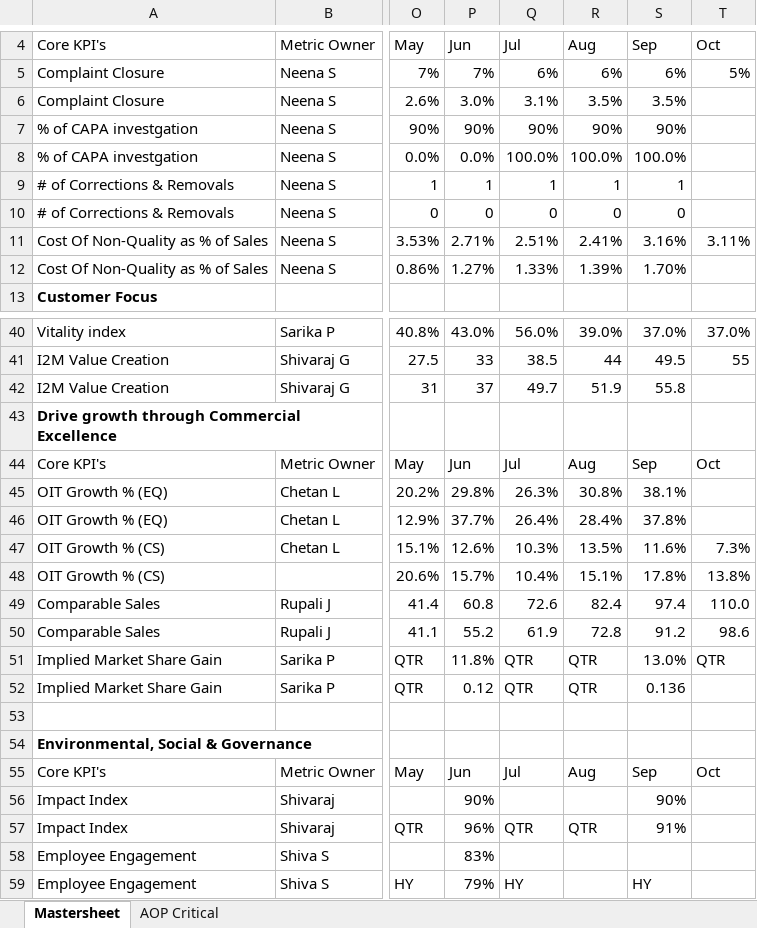
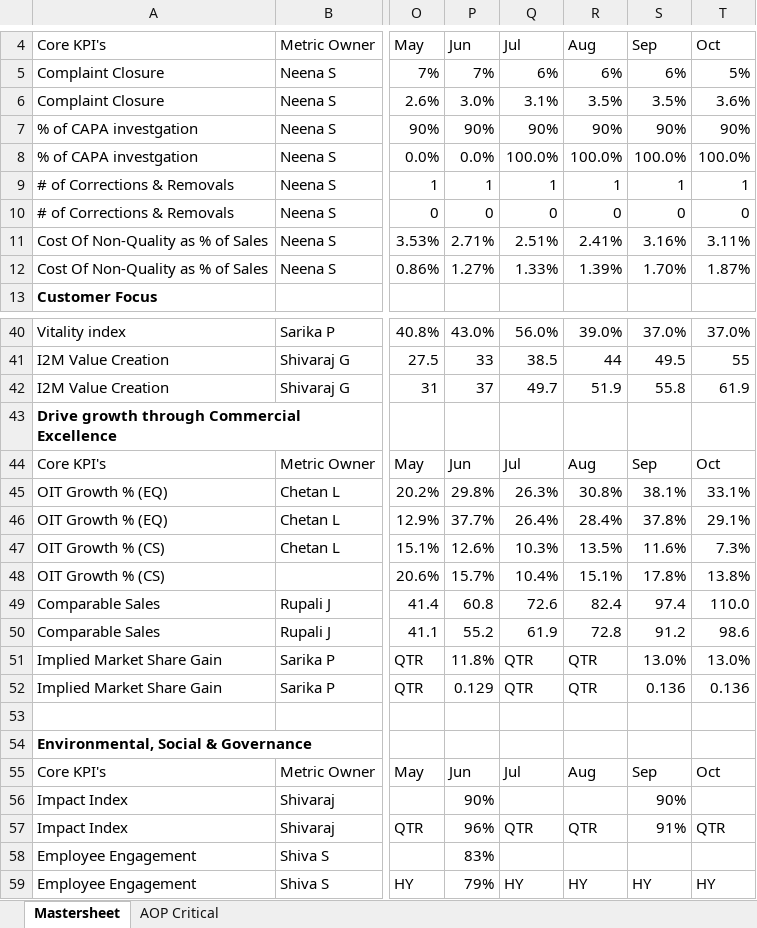
Before and after one commit to pratibha131/DMB-Dashboard, an Excel workbook: data/Strategic Execution Dashboard.xlsx, sheet Mastersheet, drawn as a sheet; only a part is shown, gaps mark what is left out; values as stored, in another font and other column widths than the file's, no borders; table styles not drawn; the diff covers the shown part only; the diff names each change by its address in the sheet, - before the commit and + after, or states it on an @@ line.

```diff
--- a/data/Strategic Execution Dashboard.xlsx (sheet Mastersheet)
+++ b/data/Strategic Execution Dashboard.xlsx (sheet Mastersheet)
-T6: (empty)
+T6: 3.6%
-T7: (empty)
+T7: 90%
-T8: (empty)
+T8: 100.0%
-T9: (empty)
+T9: 1
-T10: (empty)
+T10: 0
-T12: (empty)
+T12: 1.87%
-T42: (empty)
+T42: 61.9
-T45: (empty)
+T45: 33.1%
-T46: (empty)
+T46: 29.1%
-T51: QTR
+T51: 13.0%
-P52: 0.12
+P52: 0.129
-T52: (empty)
+T52: 0.136
-T57: (empty)
+T57: QTR
-R59: (empty)
+R59: HY
-T59: (empty)
+T59: HY
```
Also changed, not shown: 7 edited cells elsewhere in this sheet, sheet AOP Critical.
